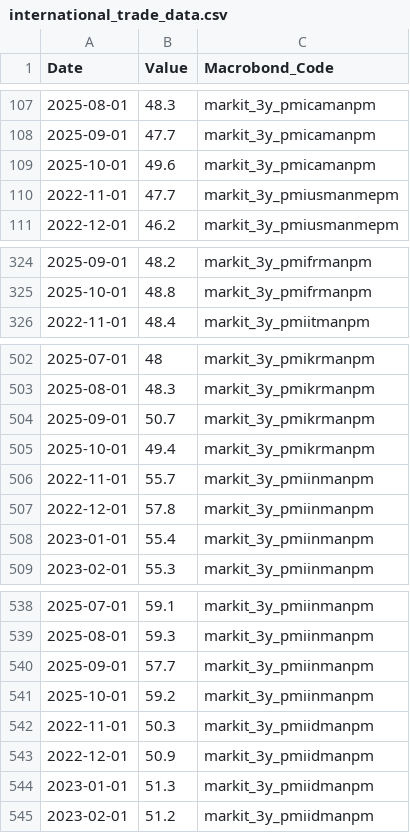
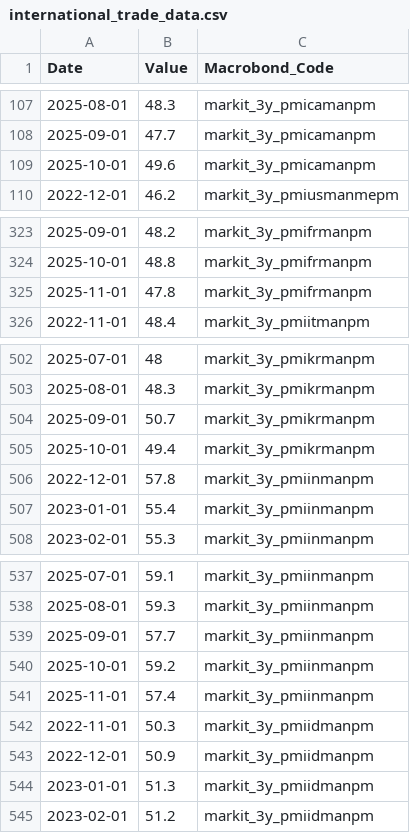
Before and after one commit to StatCan/bdl-lde-public, a CSV file: Data_for_databricks/international_trade_data.csv, drawn as a sheet; only a part is shown, gaps mark what is left out; the diff covers the shown part only.

```diff
--- a/Data_for_databricks/international_trade_data.csv
+++ b/Data_for_databricks/international_trade_data.csv
@@ -109,3 +109,2 @@
 2025-10-01,49.6,"markit_3y_pmicamanpm"
-2022-11-01,47.7,"markit_3y_pmiusmanmepm"
 2022-12-01,46.2,"markit_3y_pmiusmanmepm"
@@ -325,2 +324,3 @@
 2025-10-01,48.8,"markit_3y_pmifrmanpm"
+2025-11-01,47.8,"markit_3y_pmifrmanpm"
 2022-11-01,48.4,"markit_3y_pmiitmanpm"
@@ -505,3 +505,2 @@
 2025-10-01,49.4,"markit_3y_pmikrmanpm"
-2022-11-01,55.7,"markit_3y_pmiinmanpm"
 2022-12-01,57.8,"markit_3y_pmiinmanpm"
@@ -541,2 +540,3 @@
 2025-10-01,59.2,"markit_3y_pmiinmanpm"
+2025-11-01,57.4,"markit_3y_pmiinmanpm"
 2022-11-01,50.3,"markit_3y_pmiidmanpm"
```
Also changed, not shown: 5 added rows and 5 removed rows elsewhere in this file, Data_for_databricks/business_snapshot_data.csv, 1 other file.
